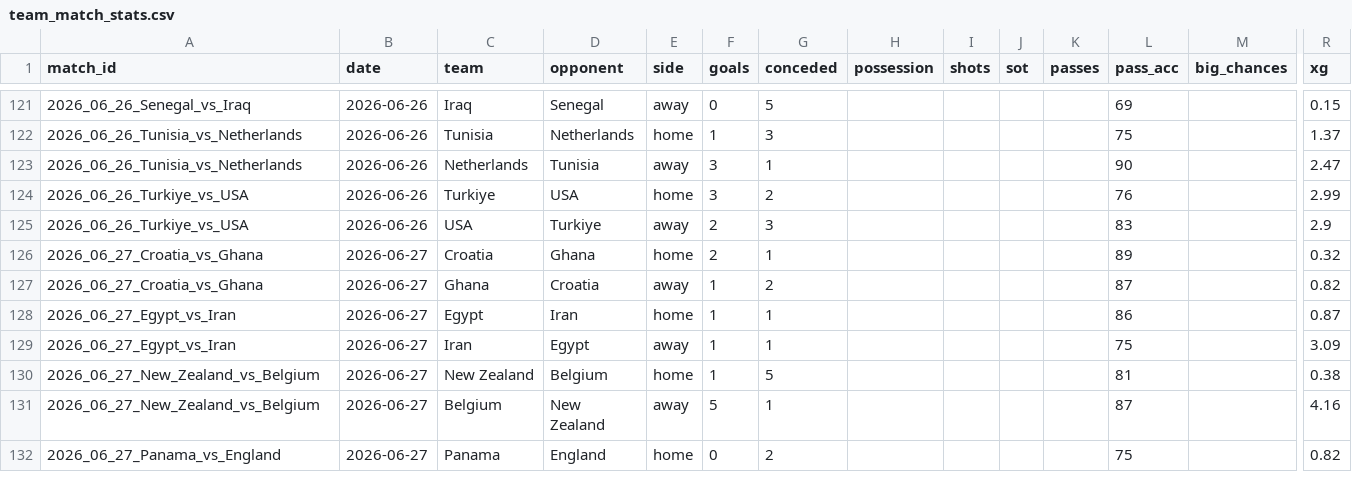
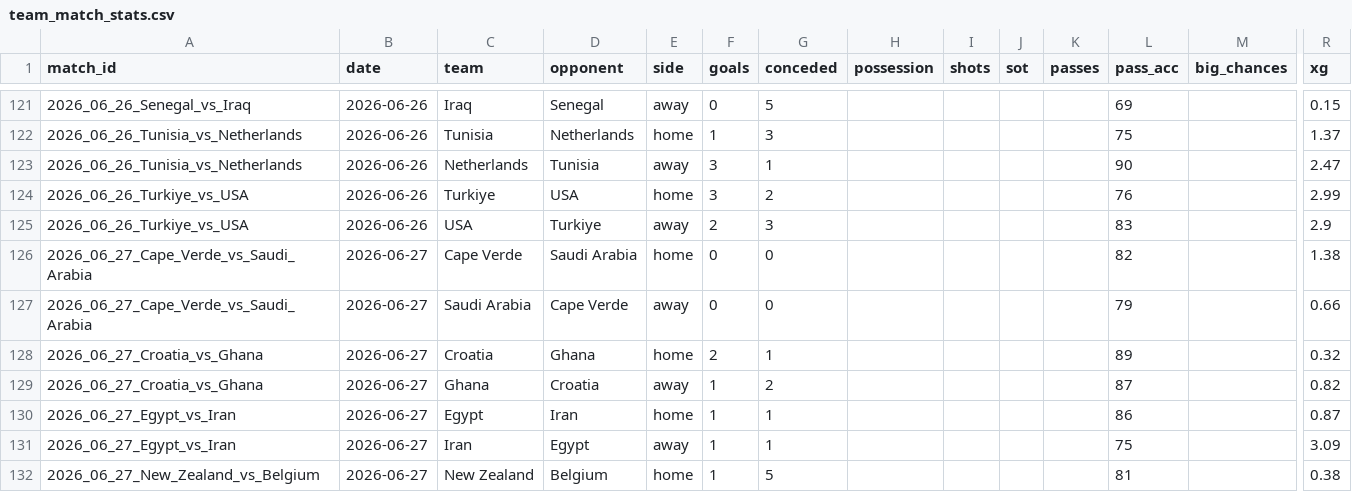
Before and after one commit to RShiri/XWORLDCUPTWIT, a CSV file: wc2026_dashboard/database/team_match_stats.csv, drawn as a sheet; only a part is shown, gaps mark what is left out; the shorter side is filled out with more unchanged rows; rows hold the shown columns only; the diff names each change by its address in the sheet, - before the commit and + after, or states it on an @@ line.

```diff
--- a/wc2026_dashboard/database/team_match_stats.csv
+++ b/wc2026_dashboard/database/team_match_stats.csv
+row 126: 2026_06_27_Cape_Verde_vs_Saudi_Arabia | 2026-06-27 | Cape Verde | Saudi Arabia | home | 0 | 0 |  |  |  |  | 82 |  | 1.38
+row 127: 2026_06_27_Cape_Verde_vs_Saudi_Arabia | 2026-06-27 | Saudi Arabia | Cape Verde | away | 0 | 0 |  |  |  |  | 79 |  | 0.66
```
Also changed, not shown: wc2026_dashboard/database/player_match_stats.csv, wc2026_dashboard/database/players.csv, 9 other files.
